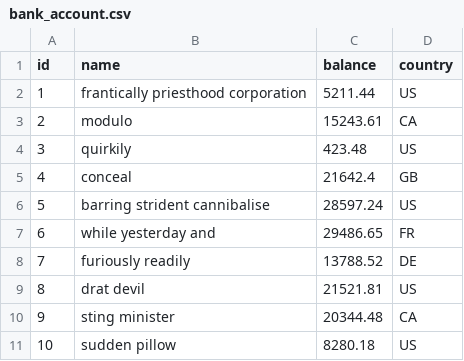
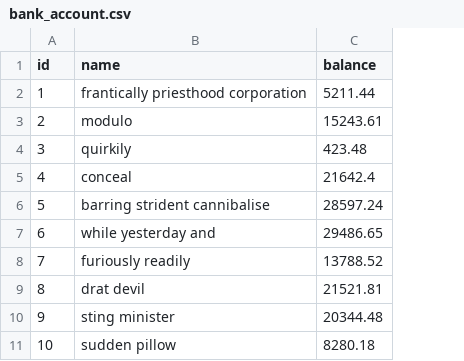
Before and after one commit to jhipster/jhipster-sample-app, a CSV file: src/main/resources/config/liquibase/fake-data/bank_account.csv, drawn as a sheet; the diff names each change by its address in the sheet, - before the commit and + after, or states it on an @@ line.

Commit message:
Revert "added Country to BankAccount only with AI Prompting"
This reverts commit bc1a7e9cc5939658bf593b95abbeea117decbef2.

```diff
--- a/src/main/resources/config/liquibase/fake-data/bank_account.csv
+++ b/src/main/resources/config/liquibase/fake-data/bank_account.csv
-column D (country), rows 2-11: US | CA | US | GB | US | FR | DE | US | CA | US
```
Also changed, not shown: 12 other files.
